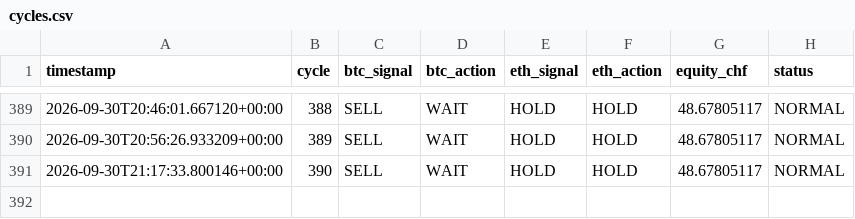
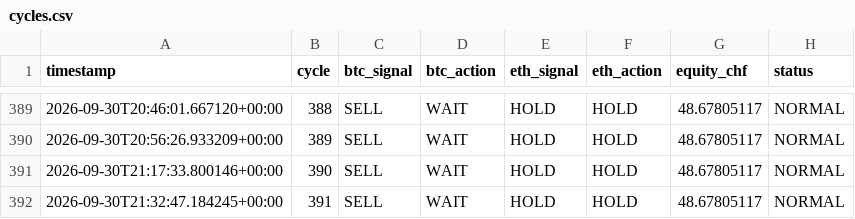
Before and after one commit to quitopiso-sys/agent001-test, a CSV file: cycles.csv, drawn as a sheet; only a part is shown, gaps mark what is left out.

Commit message:
AGENT-001 cycle 2026-09-30 21:32 UTC

```diff
--- a/cycles.csv
+++ b/cycles.csv
@@ -391 +391,2 @@ timestamp,cycle,btc_signal,btc_action,eth_signal,eth_action,equity_chf,status
 2026-09-30T21:17:33.800146+00:00,390,SELL,WAIT,HOLD,HOLD,48.67805117,NORMAL
+2026-09-30T21:32:47.184245+00:00,391,SELL,WAIT,HOLD,HOLD,48.67805117,NORMAL
```
Also changed, not shown: 4 other files.
